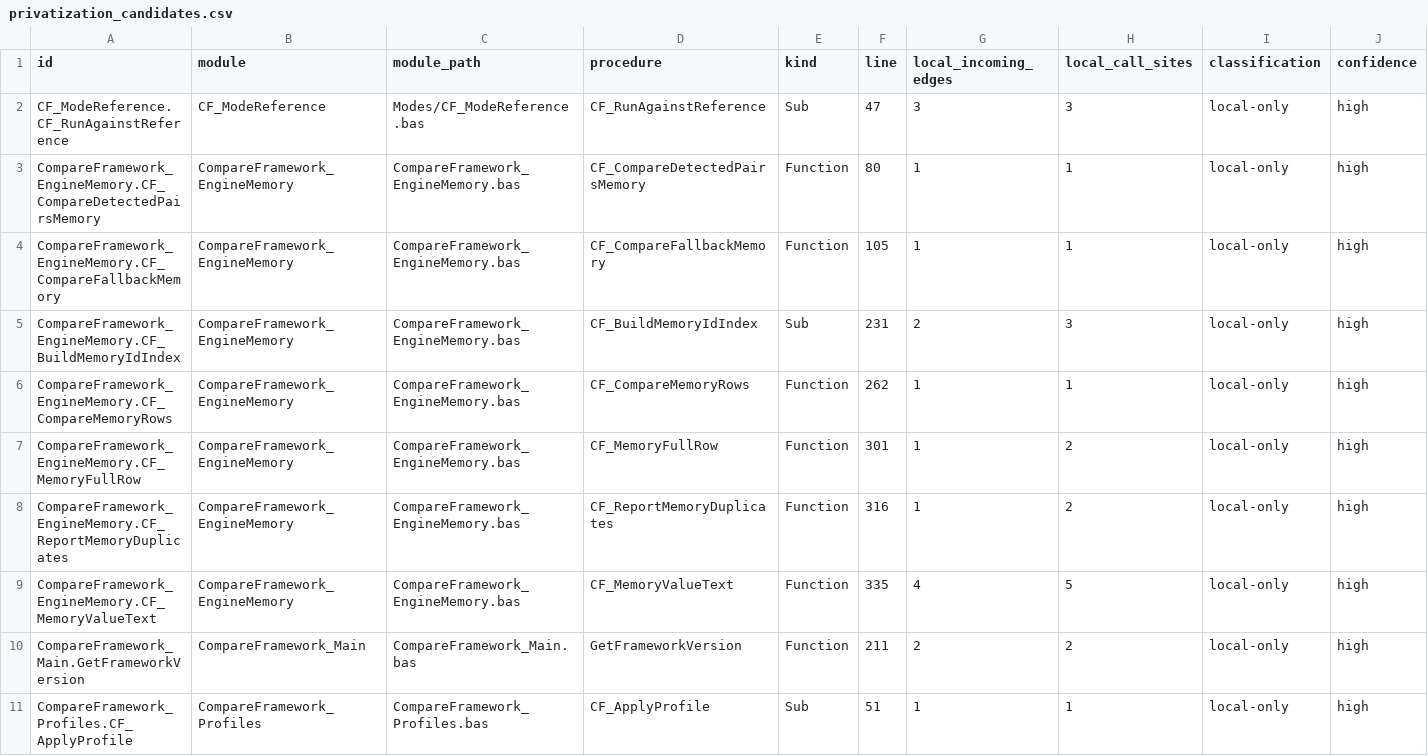
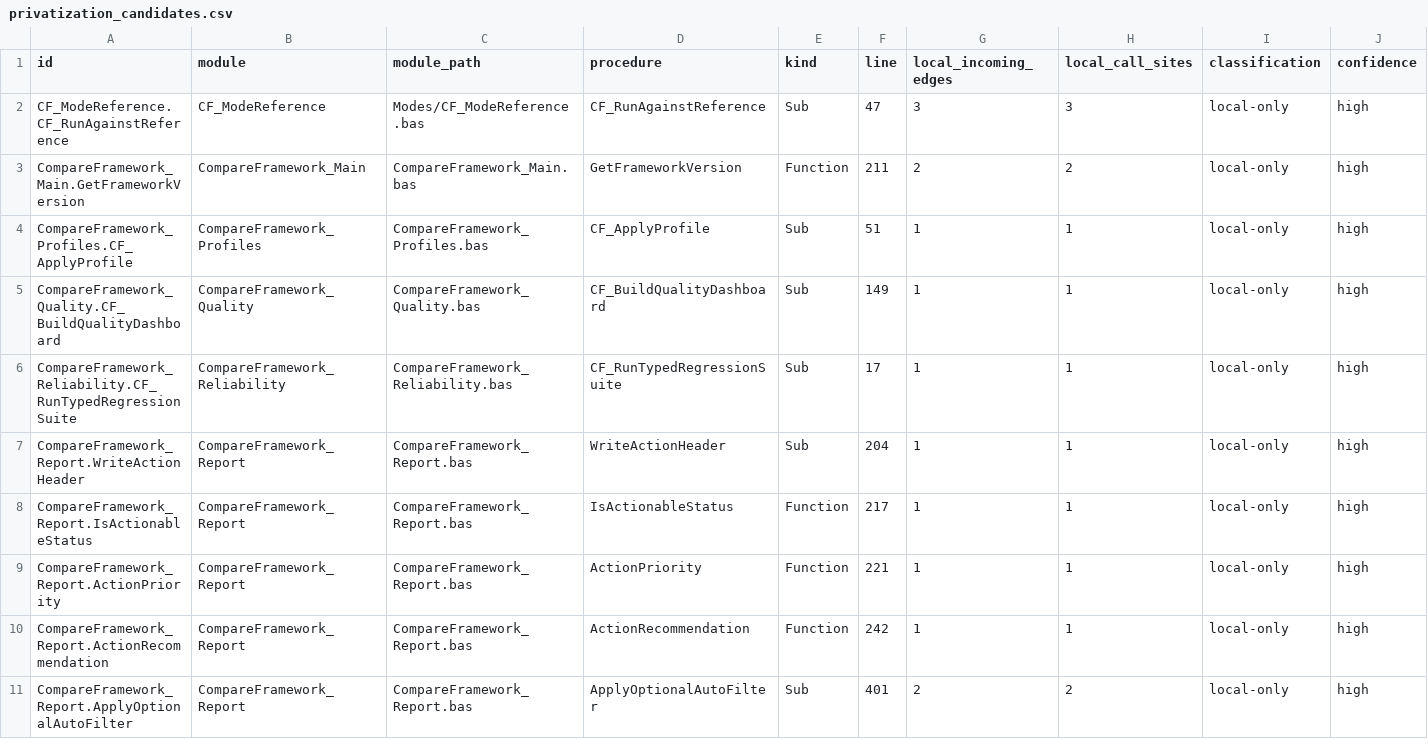
Before and after one commit to sduh/CompareFramework, a CSV file: build/architecture/privatization_candidates.csv, drawn as a sheet; only a part is shown; the shorter side is filled out with more unchanged rows; rows hold the shown columns only; the diff names each change by its address in the sheet, - before the commit and + after, or states it on an @@ line.

Commit message:
D2-03.17 — Vague contrôlée sur CompareFramework_EngineMemory

```diff
--- a/build/architecture/privatization_candidates.csv
+++ b/build/architecture/privatization_candidates.csv
-row 3: CompareFramework_EngineMemory.CF_CompareDetectedPairsMemory | CompareFramework_EngineMemory | CompareFramework_EngineMemory.bas | CF_CompareDetectedPairsMemory | Function | 80 | 1 | 1 | local-only | high
-row 4: CompareFramework_EngineMemory.CF_CompareFallbackMemory | CompareFramework_EngineMemory | CompareFramework_EngineMemory.bas | CF_CompareFallbackMemory | Function | 105 | 1 | 1 | local-only | high
-row 5: CompareFramework_EngineMemory.CF_BuildMemoryIdIndex | CompareFramework_EngineMemory | CompareFramework_EngineMemory.bas | CF_BuildMemoryIdIndex | Sub | 231 | 2 | 3 | local-only | high
-row 6: CompareFramework_EngineMemory.CF_CompareMemoryRows | CompareFramework_EngineMemory | CompareFramework_EngineMemory.bas | CF_CompareMemoryRows | Function | 262 | 1 | 1 | local-only | high
-row 7: CompareFramework_EngineMemory.CF_MemoryFullRow | CompareFramework_EngineMemory | CompareFramework_EngineMemory.bas | CF_MemoryFullRow | Function | 301 | 1 | 2 | local-only | high
-row 8: CompareFramework_EngineMemory.CF_ReportMemoryDuplicates | CompareFramework_EngineMemory | CompareFramework_EngineMemory.bas | CF_ReportMemoryDuplicates | Function | 316 | 1 | 2 | local-only | high
-row 9: CompareFramework_EngineMemory.CF_MemoryValueText | CompareFramework_EngineMemory | CompareFramework_EngineMemory.bas | CF_MemoryValueText | Function | 335 | 4 | 5 | local-only | high
```
Also changed, not shown: build/architecture/modules.csv, build/architecture/procedures.csv, 13 other files.
